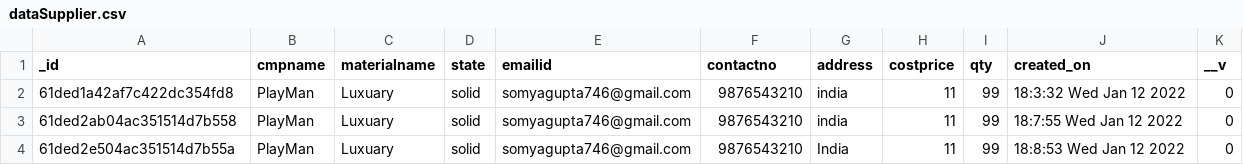
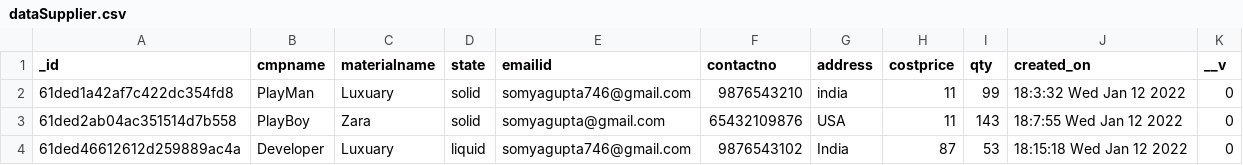
Before and after one commit to somya339/Inventory-management-system, a CSV file: public/dataSupplier.csv, drawn as a sheet.

```diff
--- a/public/dataSupplier.csv
+++ b/public/dataSupplier.csv
@@ -2,3 +2,3 @@
 "61ded1a42af7c422dc354fd8","PlayMan","Luxuary","solid","somyagupta746@gmail.com",9876543210,"india",11,99,"18:3:32 Wed Jan 12 2022",0
-"61ded2ab04ac351514d7b558","PlayMan","Luxuary","solid","somyagupta746@gmail.com",9876543210,"india",11,99,"18:7:55 Wed Jan 12 2022",0
-"61ded2e504ac351514d7b55a","PlayMan","Luxuary","solid","somyagupta746@gmail.com",9876543210,"India",11,99,"18:8:53 Wed Jan 12 2022",0
+"61ded2ab04ac351514d7b558","PlayBoy","Zara","solid","somyagupta@gmail.com",65432109876,"USA",11,143,"18:7:55 Wed Jan 12 2022",0
+"61ded46612612d259889ac4a","Developer","Luxuary","liquid","somyagupta746@gmail.com",9876543102,"India",87,53,"18:15:18 Wed Jan 12 2022",0
```
Also changed, not shown: 15 other files.
